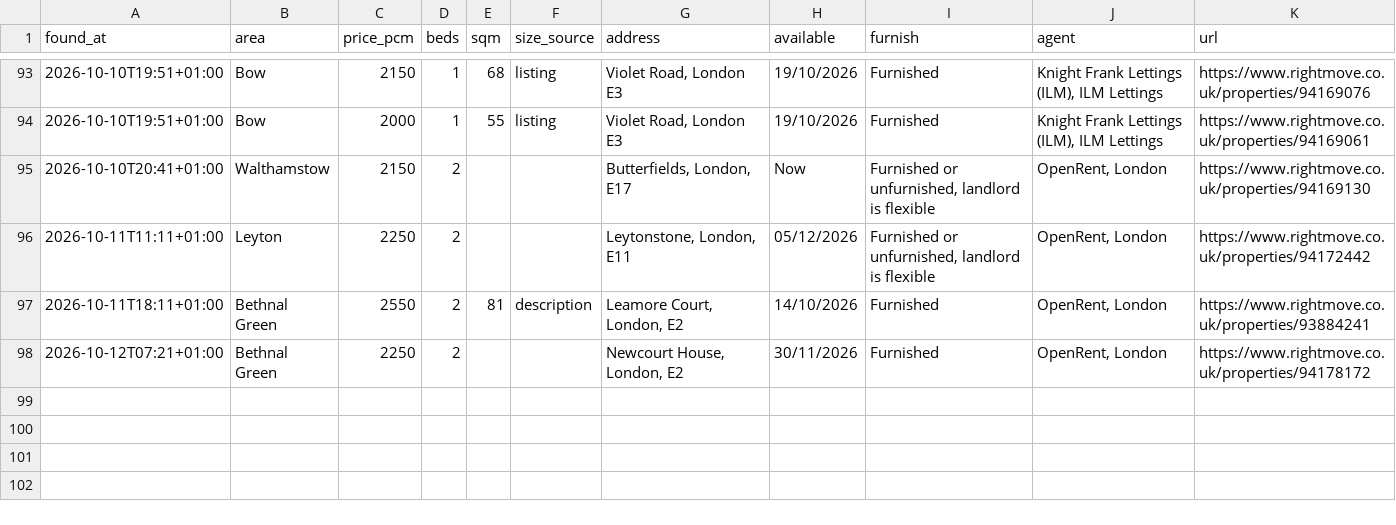
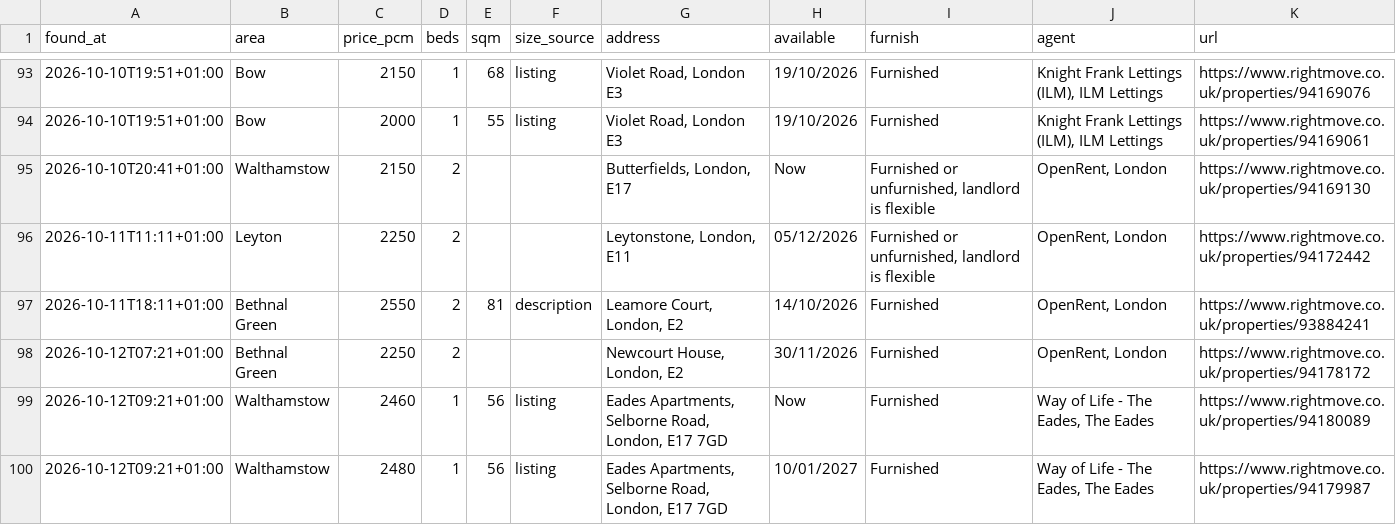
Before and after one commit to SBAIPEGSUE/flat-watch, a CSV file: matches.csv, drawn as a sheet; only a part is shown, gaps mark what is left out; the diff names each change by its address in the sheet, - before the commit and + after, or states it on an @@ line.

```diff
--- a/matches.csv
+++ b/matches.csv
+row 99: 2026-10-12T09:21+01:00 | Walthamstow | 2460 | 1 | 56 | listing | Eades Apartments, Selborne Road, London, E17 7GD | Now | Furnished | Way of Life - The Eades, The Eades | https://www.rightmove.co.uk/properties/94180089
+row 100: 2026-10-12T09:21+01:00 | Walthamstow | 2480 | 1 | 56 | listing | Eades Apartments, Selborne Road, London, E17 7GD | 10/01/2027 | Furnished | Way of Life - The Eades, The Eades | https://www.rightmove.co.uk/properties/94179987
```
Also changed, not shown: 1 other file.
